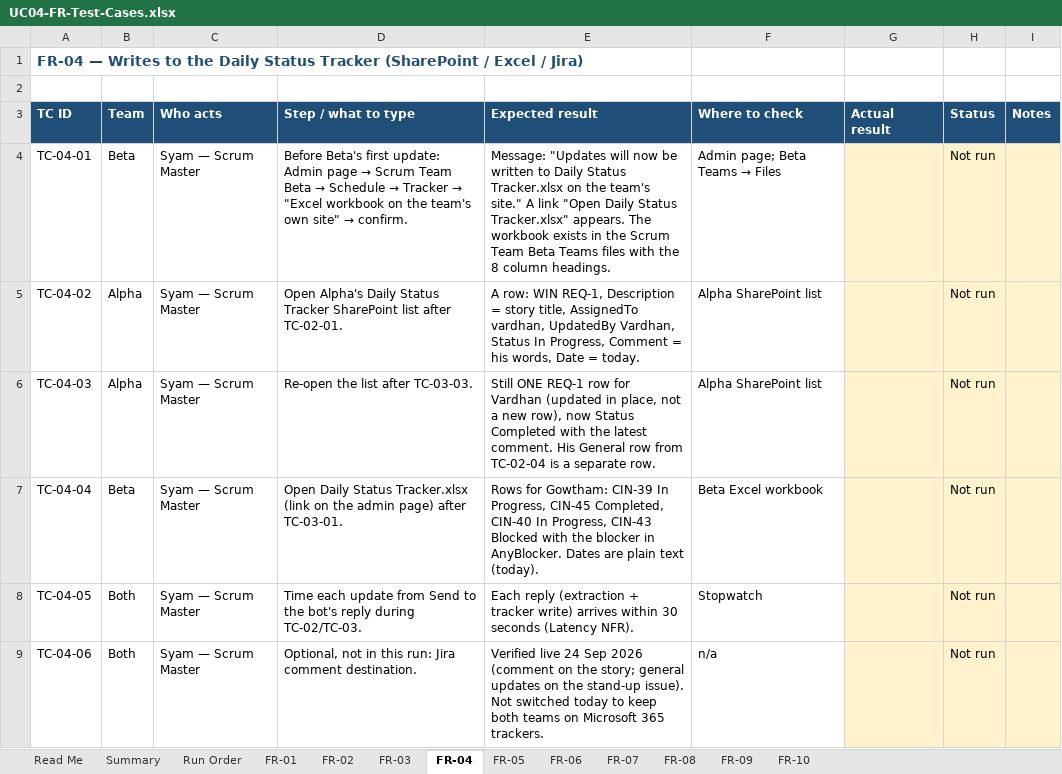
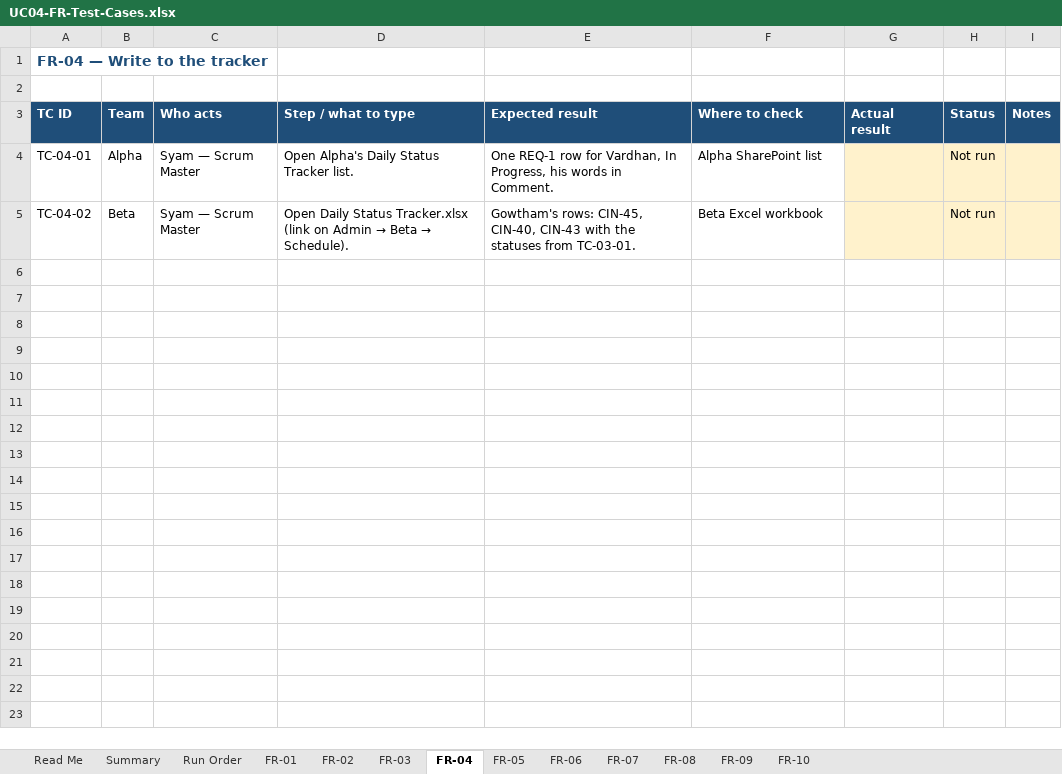
Before and after one commit to SyamPadala/UC04-AI-Scrum-Master-Assistant, an Excel workbook: docs/test-cases/UC04-FR-Test-Cases.xlsx, sheet FR-04, drawn as a sheet; values as stored, in another font and other column widths than the file's, no borders; conditional formats not drawn; the diff names each change by its address in the sheet, - before the commit and + after, or states it on an @@ line.

```diff
--- a/docs/test-cases/UC04-FR-Test-Cases.xlsx (sheet FR-04)
+++ b/docs/test-cases/UC04-FR-Test-Cases.xlsx (sheet FR-04)
-A1 (TC ID): FR-04 — Writes to the Daily Status Tracker (SharePoint / Excel / Jira)
+A1 (TC ID): FR-04 — Write to the tracker
-B4 (Team): Beta
+B4 (Team): Alpha
@@ D4 (Step / what to type): Before Beta's first update: Admin page → Scrum Team Beta → Schedule → Tracker → "Excel workbook on the team's own site" → confirm. → Open Alpha's Daily Status Tracker list. @@
-E4 (Expected result): Message: "Updates will now be written to Daily Status Tracker.xlsx on the team's site." A link "Open Daily Status Tracker.xlsx" appears. The workbook exists in the Scrum Team Beta Teams files with the 8 column headings.
+E4 (Expected result): One REQ-1 row for Vardhan, In Progress, his words in Comment.
@@ F4 (Where to check): Admin page; Beta Teams → Files → Alpha SharePoint list @@
-B5 (Team): Alpha
+B5 (Team): Beta
@@ D5 (Step / what to type): Open Alpha's Daily Status Tracker SharePoint list after TC-02-01. → Open Daily Status Tracker.xlsx (link on Admin → Beta → Schedule). @@
-E5 (Expected result): A row: WIN REQ-1, Description = story title, AssignedTo vardhan, UpdatedBy Vardhan, Status In Progress, Comment = his words, Date = today.
+E5 (Expected result): Gowtham's rows: CIN-45, CIN-40, CIN-43 with the statuses from TC-03-01.
-F5 (Where to check): Alpha SharePoint list
+F5 (Where to check): Beta Excel workbook
-row 6: TC-04-03 | Alpha | Syam — Scrum Master | Re-open the list after TC-03-03. | Still ONE REQ-1 row for Vardhan (updated in place, not a new row), now Status Completed with the latest comment. His General row from TC-02-04 is a separate row. | Alpha SharePoint list |  | Not run
-row 7: TC-04-04 | Beta | Syam — Scrum Master | Open Daily Status Tracker.xlsx (link on the admin page) after TC-03-01. | Rows for Gowtham: CIN-39 In Progress, CIN-45 Completed, CIN-40 In Progress, CIN-43 Blocked with the blocker in AnyBlocker. Dates are plain text (today). | Beta Excel workbook |  | Not run
-row 8: TC-04-05 | Both | Syam — Scrum Master | Time each update from Send to the bot's reply during TC-02/TC-03. | Each reply (extraction + tracker write) arrives within 30 seconds (Latency NFR). | Stopwatch |  | Not run
-row 9: TC-04-06 | Both | Syam — Scrum Master | Optional, not in this run: Jira comment destination. | Verified live 24 Sep 2026 (comment on the story; general updates on the stand-up issue). Not switched today to keep both teams on Microsoft 365 trackers. | n/a |  | Not run
```
Also changed, not shown: sheet Run Order, sheet Summary, sheet FR-01, sheet FR-06, sheet FR-02, sheet FR-03, 6 more sheets.
